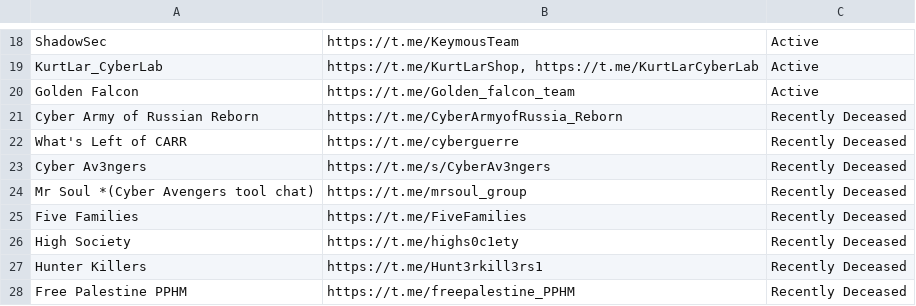
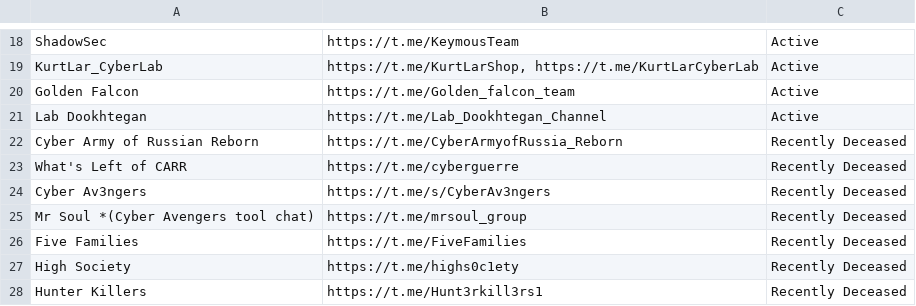
Before and after one commit to anton-shipulin/ICS-Telegram-Actors, a CSV file: ICS-Telegram-Actors.csv, drawn as a sheet; only a part is shown, gaps mark what is left out; the shorter side is filled out with more unchanged rows; the diff names each change by its address in the sheet, - before the commit and + after, or states it on an @@ line.

Commit message:
Added Lab Dookhtegan

```diff
--- a/ICS-Telegram-Actors.csv
+++ b/ICS-Telegram-Actors.csv
+row 21: Lab Dookhtegan | https://t.me/Lab_Dookhtegan_Channel | Active
```
